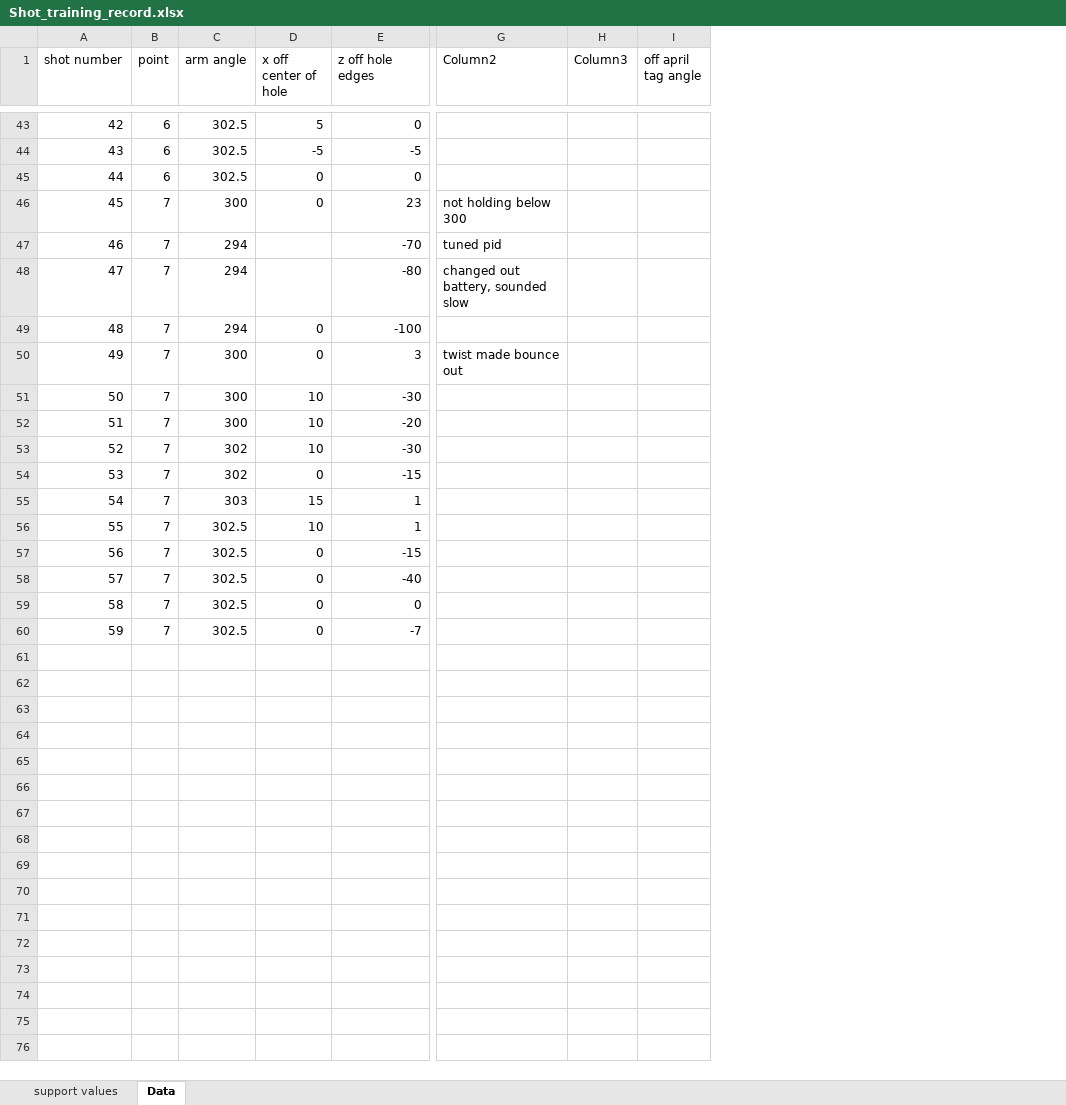
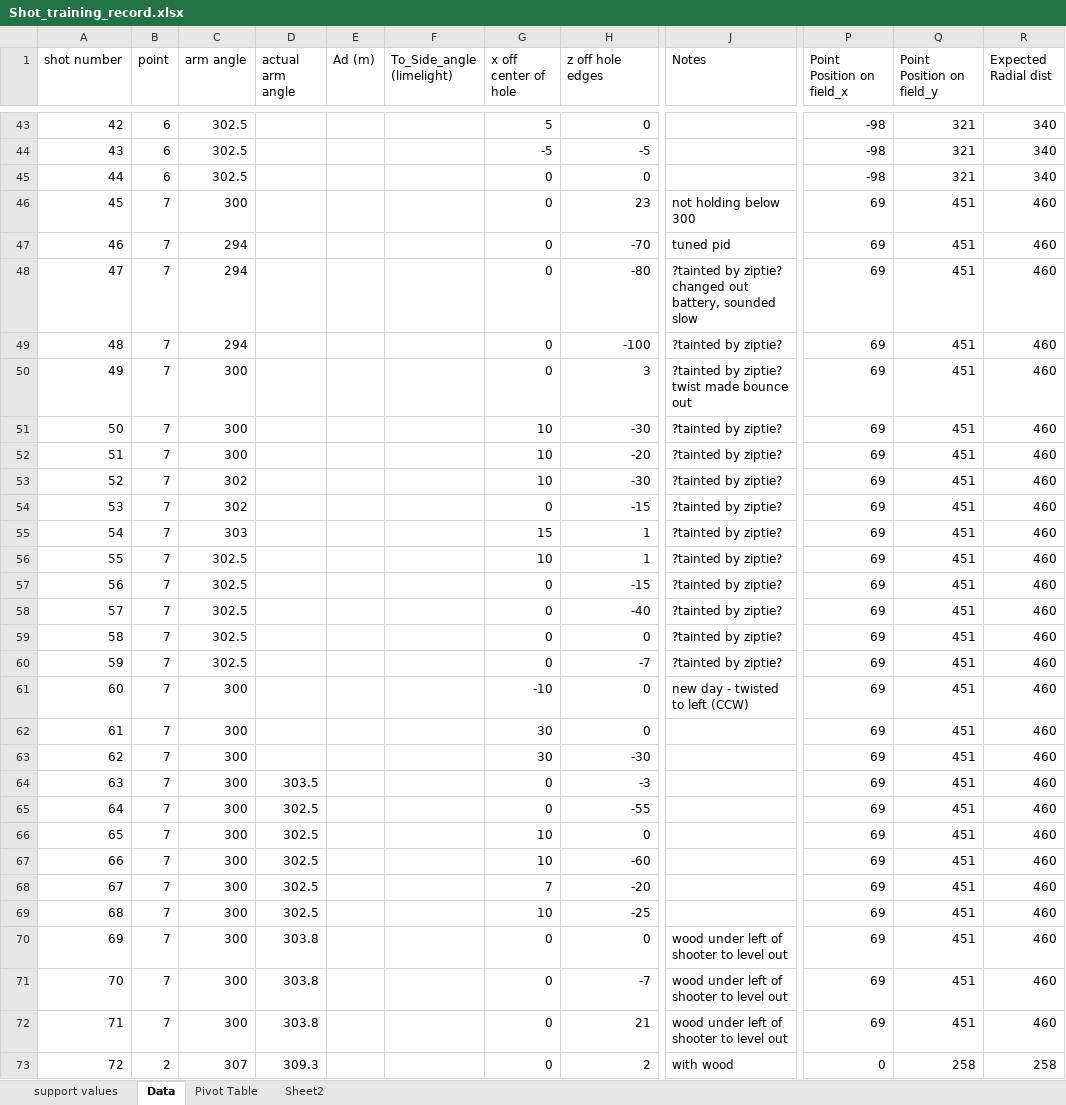
Before and after one commit to wmbelk/LearnToShoot, an Excel workbook: Shot_training_record.xlsx, sheet Data, drawn as a sheet; only a part is shown, gaps mark what is left out; values as stored, in another font and other column widths than the file's, no borders; table styles not drawn; removed rows and columns are numbered as before the commit, all else as after; rows hold the shown columns only; the diff covers the shown part only; the diff names each change by its address in the sheet, - before the commit and + after, or states it on an @@ line.

Commit message:
put in example of simple radius based angle equation in excel

```diff
--- a/Shot_training_record.xlsx (sheet Data)
+++ b/Shot_training_record.xlsx (sheet Data)
+sheet tab: Pivot Table
+sheet tab: Sheet2
+column D (actual arm angle), empty
+column E (Ad (m)), empty
+column F (To_Side_angle (limelight)), empty
-column H (Column3), empty
-column I (off april tag angle), empty
+column P (Point Position on field_x), rows 43-60: -98 | -98 | -98 | 69 | 69 | 69 | 69 | 69 | 69 | 69 | 69 | 69 | 69 | 69 | 69 | 69 | 69 | 69
+column Q (Point Position on field_y), rows 43-60: 321 | 321 | 321 | 451 | 451 | 451 | 451 | 451 | 451 | 451 | 451 | 451 | 451 | 451 | 451 | 451 | 451 | 451
+column R (Expected Radial dist), rows 43-60: 340 | 340 | 340 | 460 | 460 | 460 | 460 | 460 | 460 | 460 | 460 | 460 | 460 | 460 | 460 | 460 | 460 | 460
-J1: Column2
+J1: Notes
-G47:G48 (x off center of hole): (empty)
+G47:G48 (x off center of hole): 0
-J48 (Notes): changed out battery, sounded slow
+J48 (Notes): ?tainted by ziptie? changed out battery, sounded slow
-J49 (Notes): (empty)
+J49 (Notes): ?tainted by ziptie?
-J50 (Notes): twist made bounce out
+J50 (Notes): ?tainted by ziptie? twist made bounce out
-J51:J60 (Notes): (empty)
+J51:J60 (Notes): ?tainted by ziptie?
+row 61: 60 | 7 | 300 |  |  |  | -10 | 0 | new day - twisted to left (CCW) | 69 | 451 | 460
+row 62: 61 | 7 | 300 |  |  |  | 30 | 0 |  | 69 | 451 | 460
+row 63: 62 | 7 | 300 |  |  |  | 30 | -30 |  | 69 | 451 | 460
+row 64: 63 | 7 | 300 | 303.5 |  |  | 0 | -3 |  | 69 | 451 | 460
+row 65: 64 | 7 | 300 | 302.5 |  |  | 0 | -55 |  | 69 | 451 | 460
+row 66: 65 | 7 | 300 | 302.5 |  |  | 10 | 0 |  | 69 | 451 | 460
+row 67: 66 | 7 | 300 | 302.5 |  |  | 10 | -60 |  | 69 | 451 | 460
+row 68: 67 | 7 | 300 | 302.5 |  |  | 7 | -20 |  | 69 | 451 | 460
+row 69: 68 | 7 | 300 | 302.5 |  |  | 10 | -25 |  | 69 | 451 | 460
+row 70: 69 | 7 | 300 | 303.8 |  |  | 0 | 0 | wood under left of shooter to level out | 69 | 451 | 460
+row 71: 70 | 7 | 300 | 303.8 |  |  | 0 | -7 | wood under left of shooter to level out | 69 | 451 | 460
+row 72: 71 | 7 | 300 | 303.8 |  |  | 0 | 21 | wood under left of shooter to level out | 69 | 451 | 460
+row 73: 72 | 2 | 307 | 309.3 |  |  | 0 | 2 | with wood | 0 | 258 | 258
```
Also changed, not shown: 67 added rows elsewhere in this sheet, sheet support values, formulas that keep their value, charts or pictures, 1 other file.
